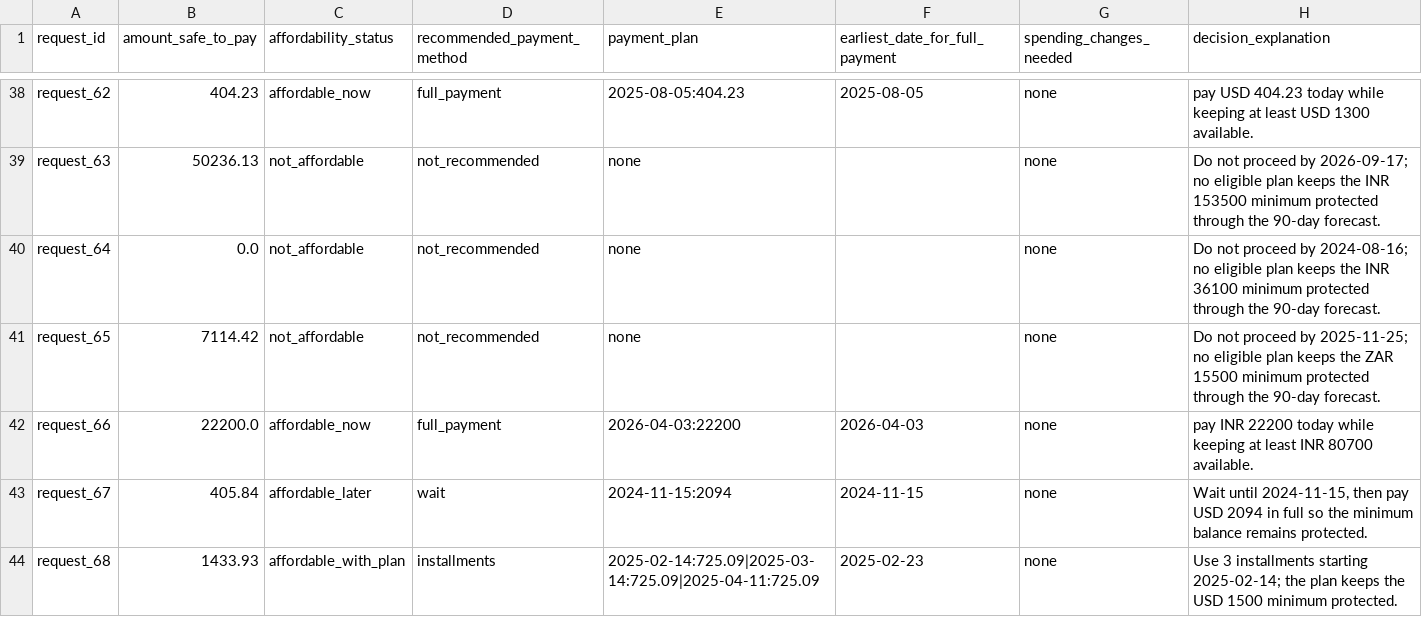
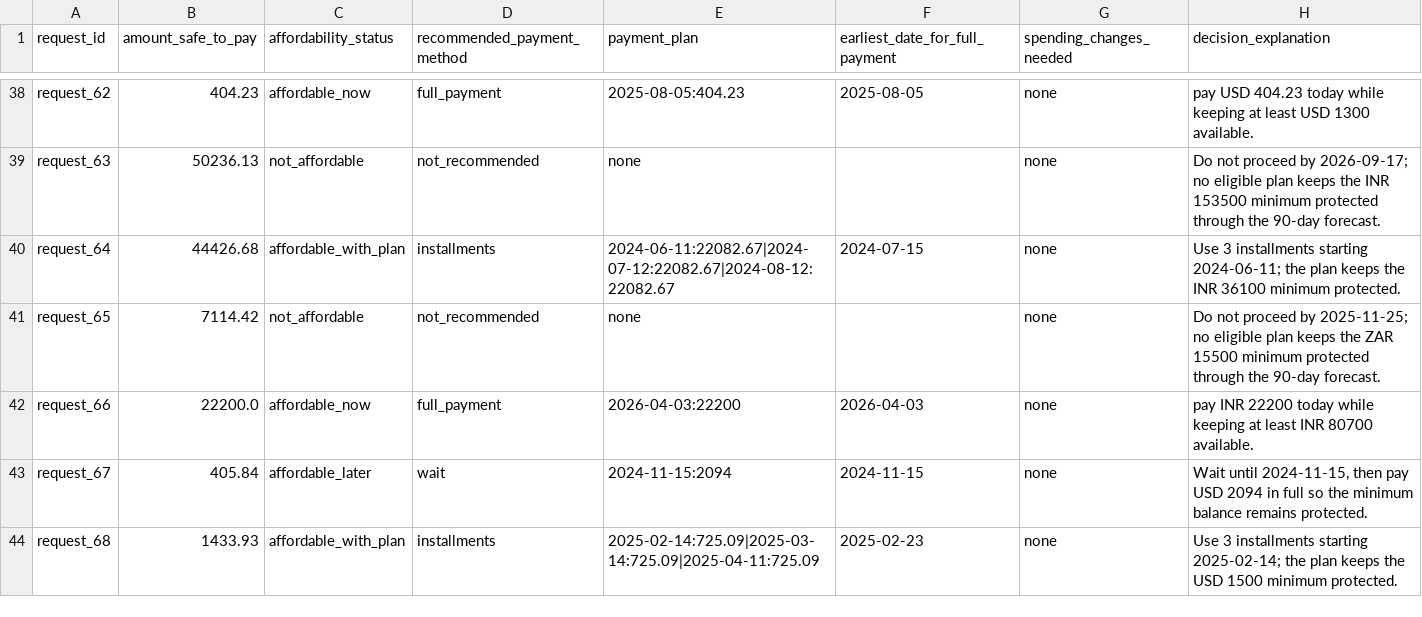
Before and after one commit to arkodeepbr10260-boop/hackerrank, a CSV file: output.csv, drawn as a sheet; only a part is shown, gaps mark what is left out.

```diff
--- a/output.csv
+++ b/output.csv
@@ -39,3 +39,3 @@ request_62,404.23,affordable_now,full_payment,2025-08-05:404.23,2025-08-05,none,
 request_63,50236.13,not_affordable,not_recommended,none,,none,Do not proceed by 2026-09-17; no eligible plan keeps the INR 153500 minimum protected through the 90-day forecast.
-request_64,0.0,not_affordable,not_recommended,none,,none,Do not proceed by 2024-08-16; no eligible plan keeps the INR 36100 minimum protected through the 90-day forecast.
+request_64,44426.68,affordable_with_plan,installments,2024-06-11:22082.67|2024-07-12:22082.67|2024-08-12:22082.67,2024-07-15,none,Use 3 installments starting 2024-06-11; the plan keeps the INR 36100 minimum protected.
 request_65,7114.42,not_affordable,not_recommended,none,,none,Do not proceed by 2025-11-25; no eligible plan keeps the ZAR 15500 minimum protected through the 90-day forecast.
```
Also changed, not shown: 2 other files.
